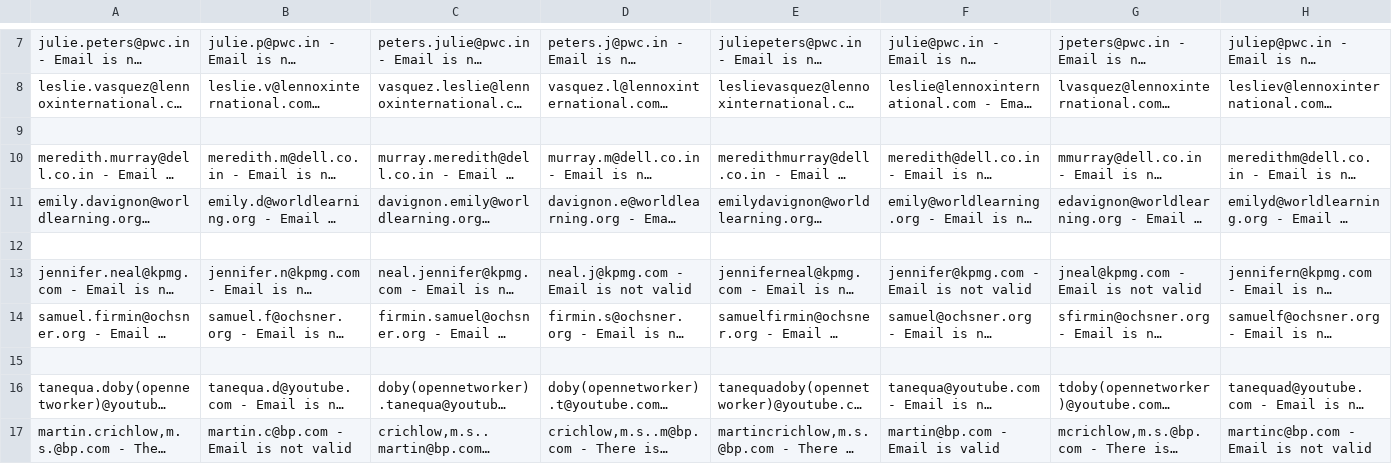
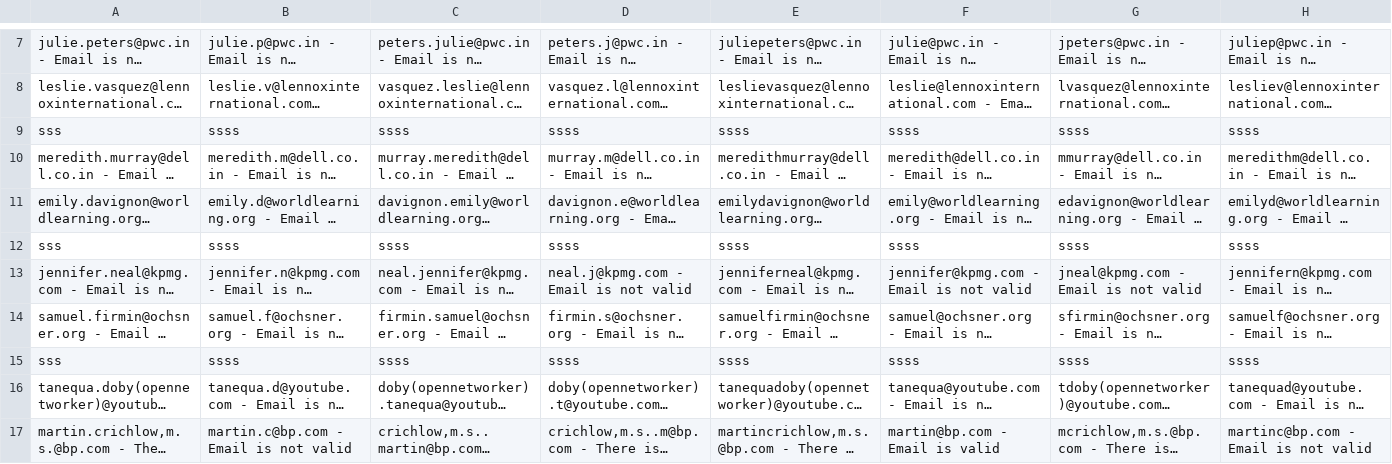
Before and after one commit to mounarajan/private-projects, a CSV file: crawled_email/2/email_manual_checked_data.csv, drawn as a sheet; only a part is shown, gaps mark what is left out; long unchanged cells end in …; the diff names each change by its address in the sheet, - before the commit and + after, or states it on an @@ line.

```diff
--- a/crawled_email/2/email_manual_checked_data.csv
+++ b/crawled_email/2/email_manual_checked_data.csv
-row 9: (empty)
+row 9: sss | ssss | ssss | ssss | ssss | ssss | ssss | ssss
-row 12: (empty)
+row 12: sss | ssss | ssss | ssss | ssss | ssss | ssss | ssss
-row 15: (empty)
+row 15: sss | ssss | ssss | ssss | ssss | ssss | ssss | ssss
```
Also changed, not shown: crawled_email/1/email_manual_checked_data.csv, 8 other files.
